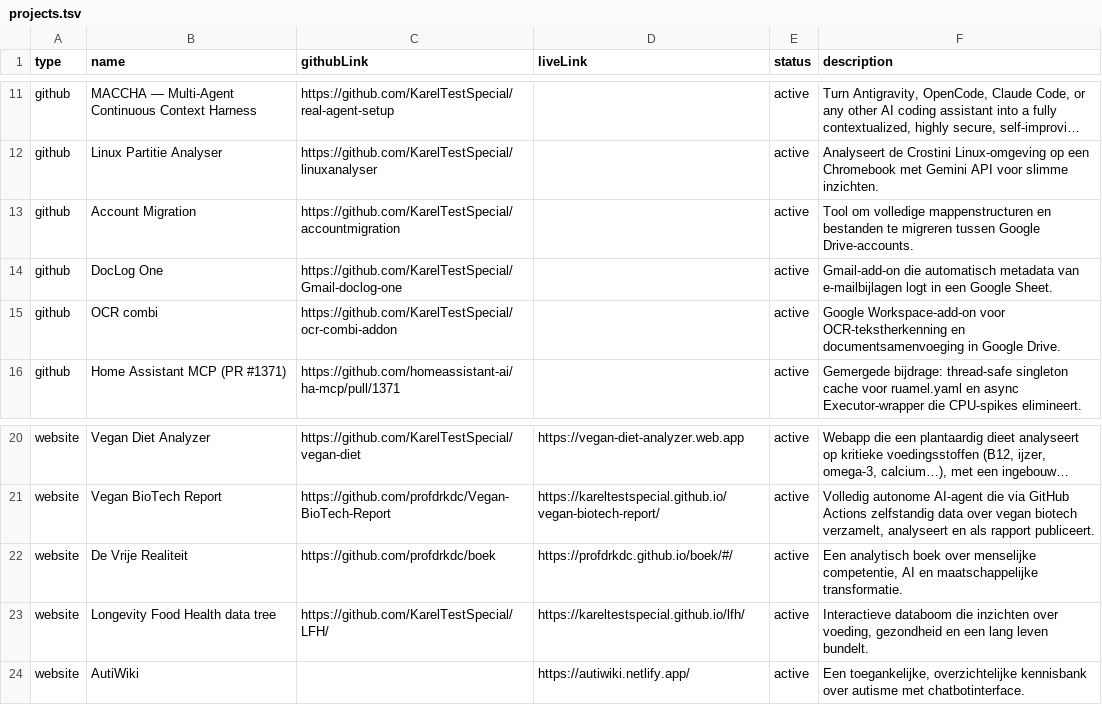
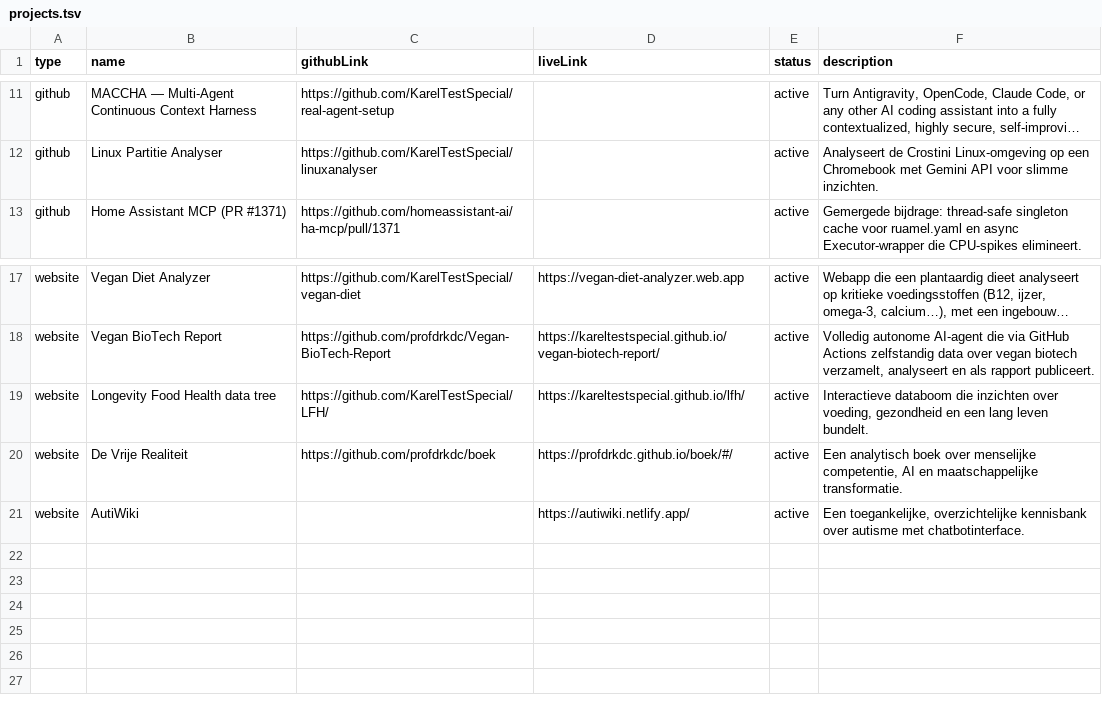
Before and after one commit to KarelTestSpecial/portfolio, a TSV file: projects/projects.tsv, drawn as a sheet; only a part is shown, gaps mark what is left out; long unchanged cells end in …; removed rows and columns are numbered as before the commit, all else as after; the diff names each change by its address in the sheet, - before the commit and + after, or states it on an @@ line.

Commit message:
Update projects.tsv by modifying project entries
Removed several GitHub projects and added 'De Vrije Realiteit' back to the list.

```diff
--- a/projects/projects.tsv
+++ b/projects/projects.tsv
-row 13: github | Account Migration | https://github.com/KarelTestSpecial/accountmigration |  | active | Tool om volledige mappenstructuren en bestanden te migreren tussen Google Drive-accounts.
-row 14: github | DocLog One | https://github.com/KarelTestSpecial/Gmail-doclog-one |  | active | Gmail-add-on die automatisch metadata van e-mailbijlagen logt in een Google Sheet.
-row 15: github | OCR combi | https://github.com/KarelTestSpecial/ocr-combi-addon |  | active | Google Workspace-add-on voor OCR-tekstherkenning en documentsamenvoeging in Google Drive.
@@ row 23 moved to row 19: website @@
```
